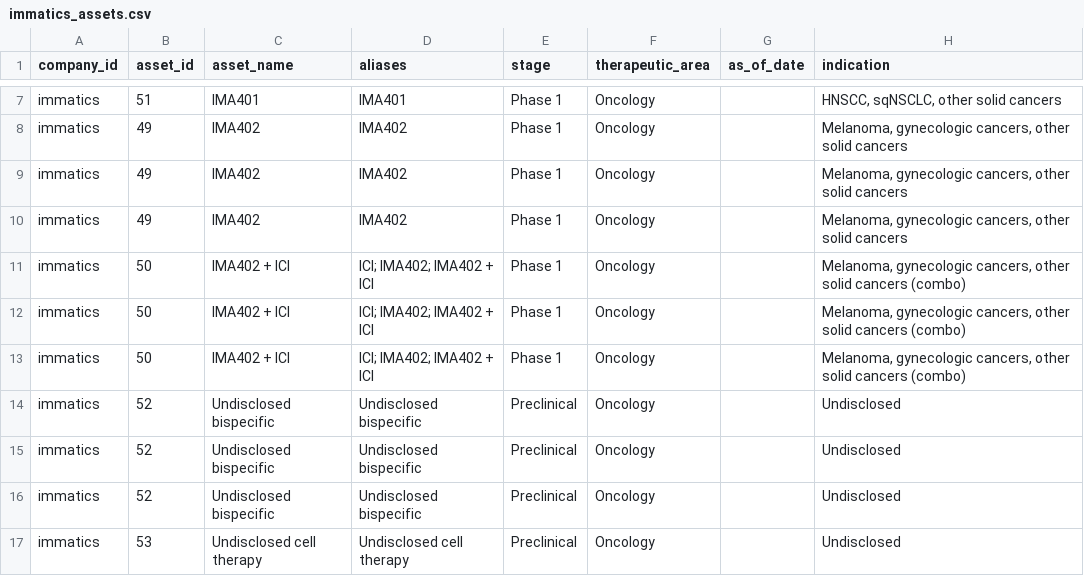
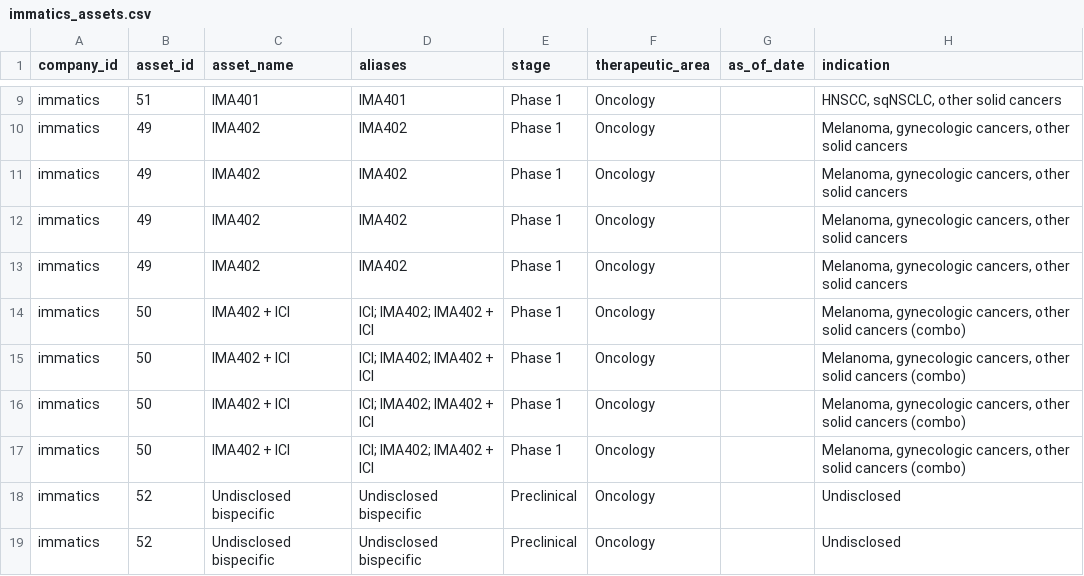
Before and after one commit to ThorfinnThor/pharma-intel, a CSV file: exports/immatics_assets.csv, drawn as a sheet; only a part is shown, gaps mark what is left out; the shorter side is filled out with more unchanged rows; the diff covers the shown part only; the diff names each change by its address in the sheet, - before the commit and + after, or states it on an @@ line.

```diff
--- a/exports/immatics_assets.csv
+++ b/exports/immatics_assets.csv
+row 13: immatics | 49 | IMA402 | IMA402 | Phase 1 | Oncology |  | Melanoma, gynecologic cancers, other solid cancers
+row 14: immatics | 50 | IMA402 + ICI | ICI; IMA402; IMA402 + ICI | Phase 1 | Oncology |  | Melanoma, gynecologic cancers, other solid cancers (combo)
```
Also changed, not shown: 8 added rows and 9 edited cells elsewhere in this file, exports/immatics_changes.csv, exports/jnj_assets.csv, 13 other files.
